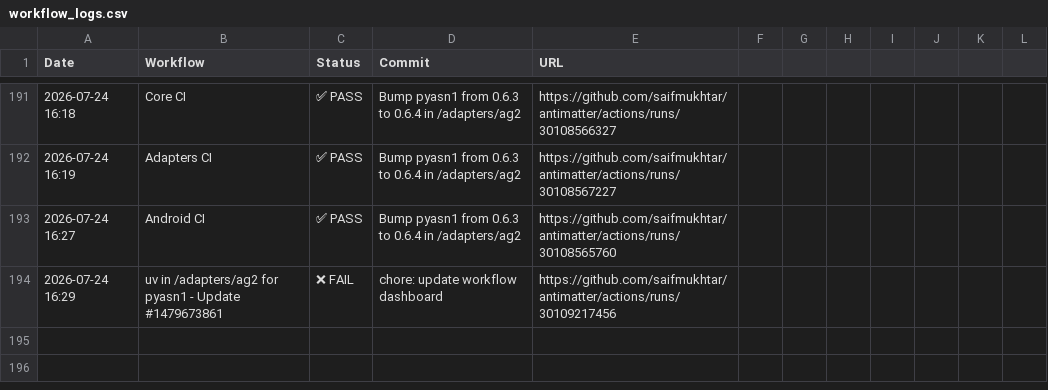
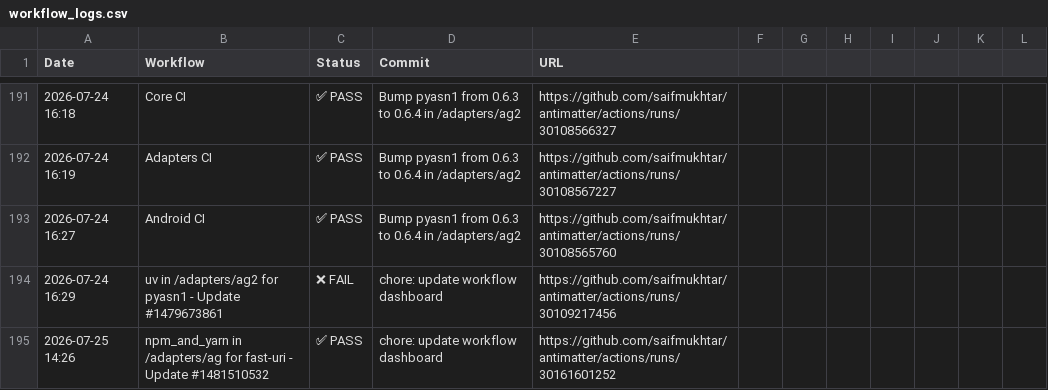
Before and after one commit to saifmukhtar/antimatter, a CSV file: .github/ci-logs/workflow_logs.csv, drawn as a sheet; only a part is shown, gaps mark what is left out; the diff names each change by its address in the sheet, - before the commit and + after, or states it on an @@ line.

```diff
--- a/.github/ci-logs/workflow_logs.csv
+++ b/.github/ci-logs/workflow_logs.csv
+row 195: 2026-07-25 14:26 | npm_and_yarn in /adapters/ag for fast-uri - Update #1481510532 | ✅ PASS | chore: update workflow dashboard | https://github.com/saifmukhtar/antimatter/actions/runs/30161601252
```
Also changed, not shown: 1 other file.
